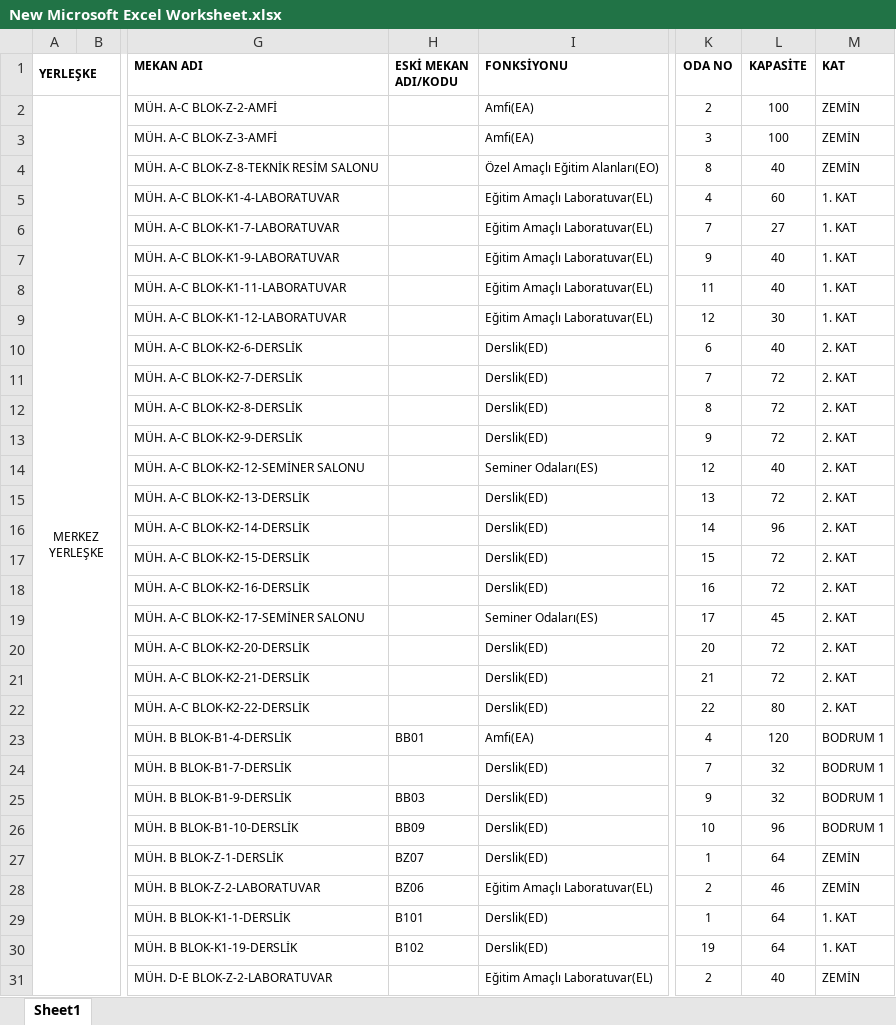
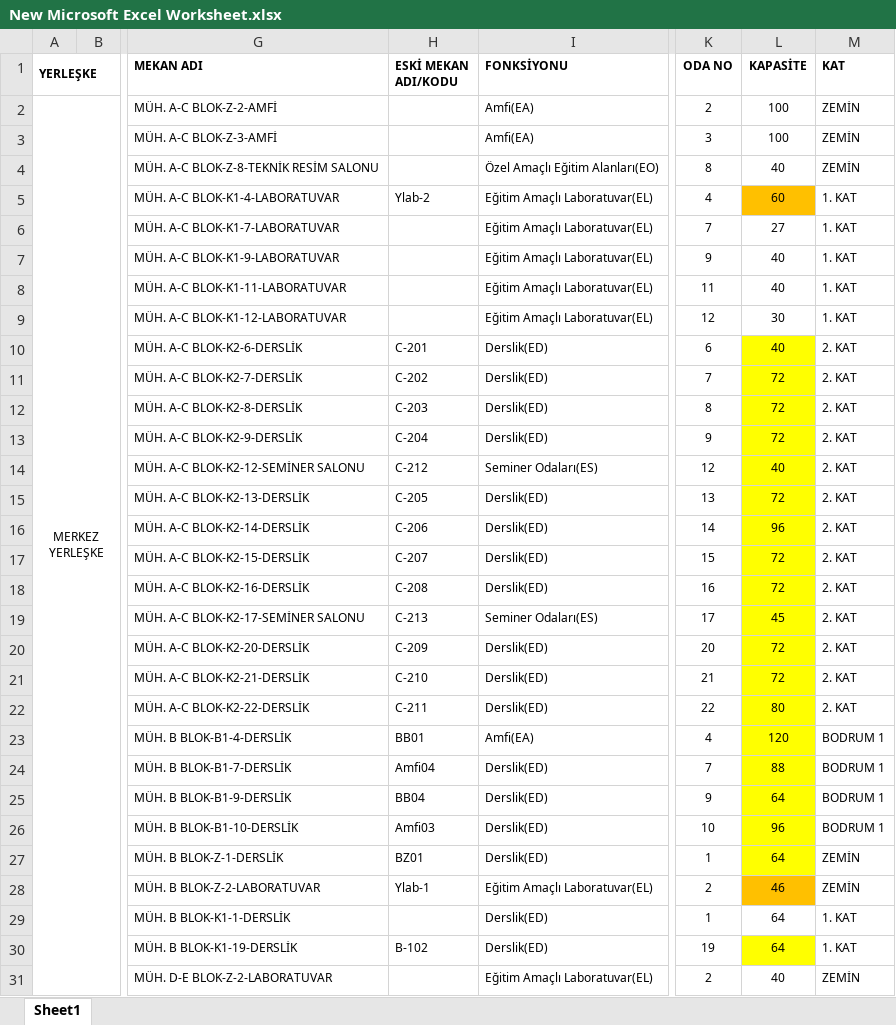
Before and after one commit to ErcxCS/Campus-Scheduling, an Excel workbook: data/New Microsoft Excel Worksheet.xlsx, sheet Sheet1, drawn as a sheet; only a part is shown, gaps mark what is left out; values as stored, in another font and other column widths than the file's, no borders; the diff covers the shown part only; the diff names each change by its address in the sheet, - before the commit and + after, or states it on an @@ line.

```diff
--- a/data/New Microsoft Excel Worksheet.xlsx (sheet Sheet1)
+++ b/data/New Microsoft Excel Worksheet.xlsx (sheet Sheet1)
-H5 (ESKİ MEKAN ADI/KODU): (empty)
+H5 (ESKİ MEKAN ADI/KODU): Ylab-2
-L5 fill: none
+L5 fill: #FFC000
-H10 (ESKİ MEKAN ADI/KODU): (empty)
+H10 (ESKİ MEKAN ADI/KODU): C-201
-L10:L27 fill: none
+L10:L27 fill: #FFFF00
-H11 (ESKİ MEKAN ADI/KODU): (empty)
+H11 (ESKİ MEKAN ADI/KODU): C-202
-H12 (ESKİ MEKAN ADI/KODU): (empty)
+H12 (ESKİ MEKAN ADI/KODU): C-203
-H13 (ESKİ MEKAN ADI/KODU): (empty)
+H13 (ESKİ MEKAN ADI/KODU): C-204
-H14 (ESKİ MEKAN ADI/KODU): (empty)
+H14 (ESKİ MEKAN ADI/KODU): C-212
-H15 (ESKİ MEKAN ADI/KODU): (empty)
+H15 (ESKİ MEKAN ADI/KODU): C-205
-H16 (ESKİ MEKAN ADI/KODU): (empty)
+H16 (ESKİ MEKAN ADI/KODU): C-206
-H17 (ESKİ MEKAN ADI/KODU): (empty)
+H17 (ESKİ MEKAN ADI/KODU): C-207
-H18 (ESKİ MEKAN ADI/KODU): (empty)
+H18 (ESKİ MEKAN ADI/KODU): C-208
-H19 (ESKİ MEKAN ADI/KODU): (empty)
+H19 (ESKİ MEKAN ADI/KODU): C-213
-H20 (ESKİ MEKAN ADI/KODU): (empty)
+H20 (ESKİ MEKAN ADI/KODU): C-209
-H21 (ESKİ MEKAN ADI/KODU): (empty)
+H21 (ESKİ MEKAN ADI/KODU): C-210
-H22 (ESKİ MEKAN ADI/KODU): (empty)
+H22 (ESKİ MEKAN ADI/KODU): C-211
-H24 (ESKİ MEKAN ADI/KODU): (empty)
+H24 (ESKİ MEKAN ADI/KODU): Amfi04
-L24 (KAPASİTE): 32
+L24 (KAPASİTE): 88
-H25 (ESKİ MEKAN ADI/KODU): BB03
+H25 (ESKİ MEKAN ADI/KODU): BB04
-L25 (KAPASİTE): 32
+L25 (KAPASİTE): 64
-H26 (ESKİ MEKAN ADI/KODU): BB09
+H26 (ESKİ MEKAN ADI/KODU): Amfi03
-H27 (ESKİ MEKAN ADI/KODU): BZ07
+H27 (ESKİ MEKAN ADI/KODU): BZ01
-H28 (ESKİ MEKAN ADI/KODU): BZ06
+H28 (ESKİ MEKAN ADI/KODU): Ylab-1
-L28 fill: none
+L28 fill: #FFC000
-H29 (ESKİ MEKAN ADI/KODU): B101
+H29 (ESKİ MEKAN ADI/KODU): (empty)
-H30 (ESKİ MEKAN ADI/KODU): B102
+H30 (ESKİ MEKAN ADI/KODU): B-102
-L30 fill: none
+L30 fill: #FFFF00
```
Also changed, not shown: 25 edited cells and cell formats elsewhere in this sheet, data/fall2425_course_info - Copy.xlsx, 1 other file.
